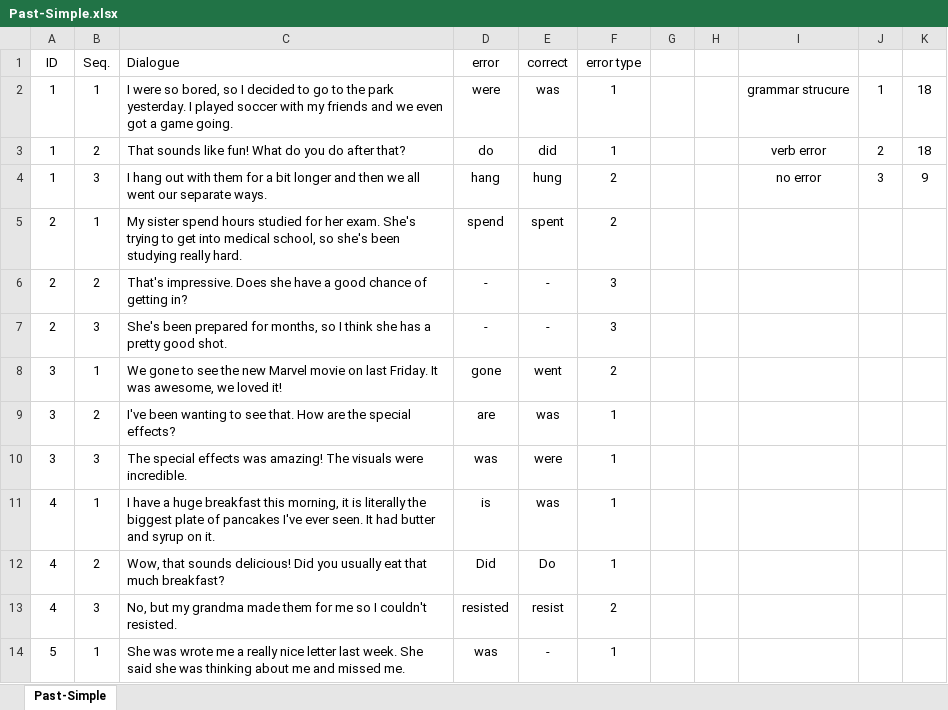
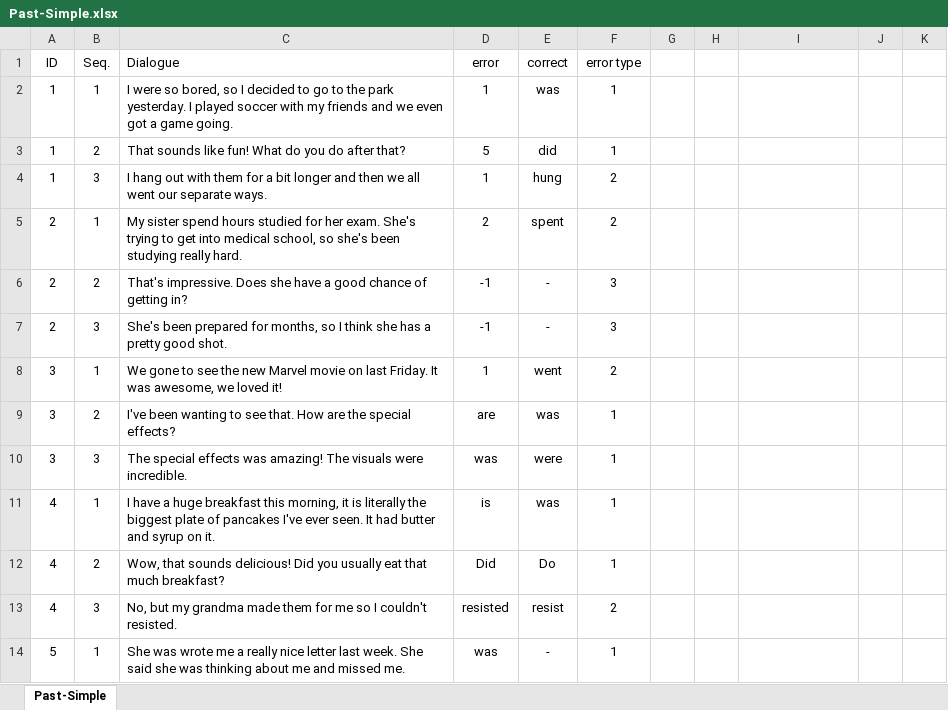
Before and after one commit to Poomyyyy/Grammar-game, an Excel workbook: conversation/Past-Simple.xlsx, sheet Past-Simple, drawn as a sheet; only a part is shown; values as stored, in another font and other column widths than the file's, no borders; the diff names each change by its address in the sheet, - before the commit and + after, or states it on an @@ line.

Commit message:
completed past simple

```diff
--- a/conversation/Past-Simple.xlsx (sheet Past-Simple)
+++ b/conversation/Past-Simple.xlsx (sheet Past-Simple)
-D2 (error): were
+D2 (error): 1
-I2: grammar strucure
+I2: (empty)
-J2: 1
+J2: (empty)
-K2:K3: 18
+K2:K3: (empty)
-D3 (error): do
+D3 (error): 5
-I3: verb error
+I3: (empty)
-J3: 2
+J3: (empty)
-D4 (error): hang
+D4 (error): 1
-I4: no error
+I4: (empty)
-J4: 3
+J4: (empty)
-K4: 9
+K4: (empty)
-D5 (error): spend
+D5 (error): 2
-D6:D7 (error): -
+D6:D7 (error): -1
-D8 (error): gone
+D8 (error): 1
```
